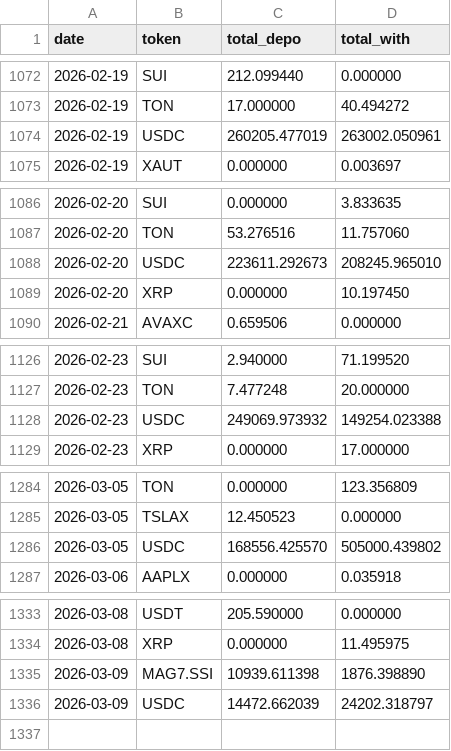
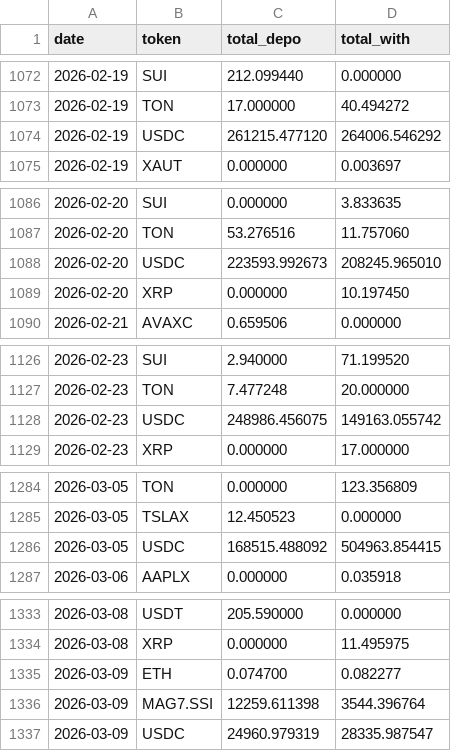
Before and after one commit to Eliasdegemu61/Fund-flow-sodex, a CSV file: daily_net_flows.csv, drawn as a sheet; only a part is shown, gaps mark what is left out; the diff covers the shown part only.

Commit message:
Update Sodex data: Mon Mar  9 05:20:23 UTC 2026

```diff
--- a/daily_net_flows.csv
+++ b/daily_net_flows.csv
@@ -1073,3 +1073,3 @@ date,token,total_depo,total_with
 2026-02-19,TON,17.000000,40.494272
-2026-02-19,USDC,260205.477019,263002.050961
+2026-02-19,USDC,261215.477120,264006.546292
 2026-02-19,XAUT,0.000000,0.003697
@@ -1087,3 +1087,3 @@ date,token,total_depo,total_with
 2026-02-20,TON,53.276516,11.757060
-2026-02-20,USDC,223611.292673,208245.965010
+2026-02-20,USDC,223593.992673,208245.965010
 2026-02-20,XRP,0.000000,10.197450
@@ -1127,3 +1127,3 @@ date,token,total_depo,total_with
 2026-02-23,TON,7.477248,20.000000
-2026-02-23,USDC,249069.973932,149254.023388
+2026-02-23,USDC,248986.456075,149163.055742
 2026-02-23,XRP,0.000000,17.000000
@@ -1285,3 +1285,3 @@ date,token,total_depo,total_with
 2026-03-05,TSLAX,12.450523,0.000000
-2026-03-05,USDC,168556.425570,505000.439802
+2026-03-05,USDC,168515.488092,504963.854415
 2026-03-06,AAPLX,0.000000,0.035918
@@ -1334,3 +1334,4 @@ date,token,total_depo,total_with
 2026-03-08,XRP,0.000000,11.495975
-2026-03-09,MAG7.SSI,10939.611398,1876.398890
-2026-03-09,USDC,14472.662039,24202.318797
+2026-03-09,ETH,0.074700,0.082277
+2026-03-09,MAG7.SSI,12259.611398,3544.396764
+2026-03-09,USDC,24960.979319,28335.987547
```
Also changed, not shown: 1 edited cell elsewhere in this file, overall_sodex_totals.csv.
